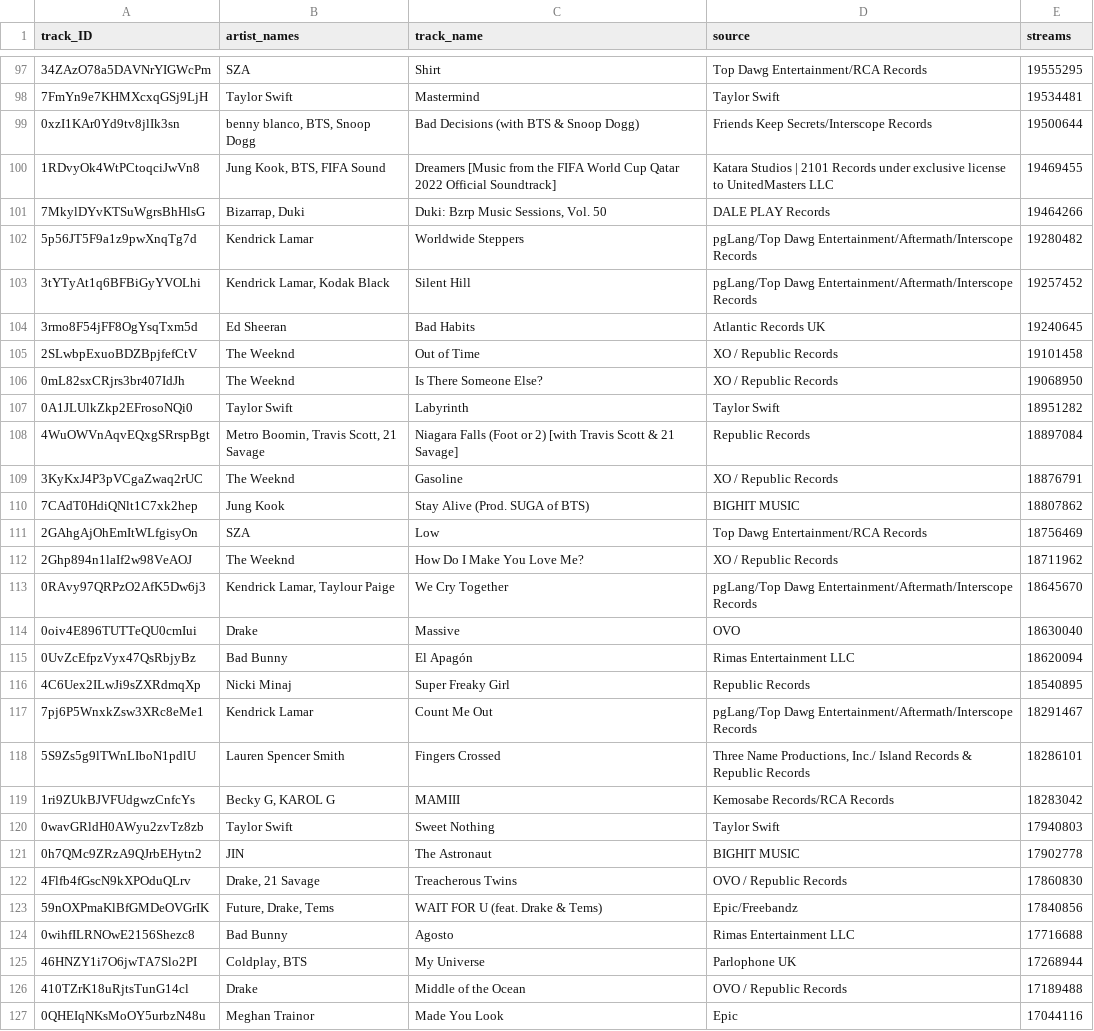
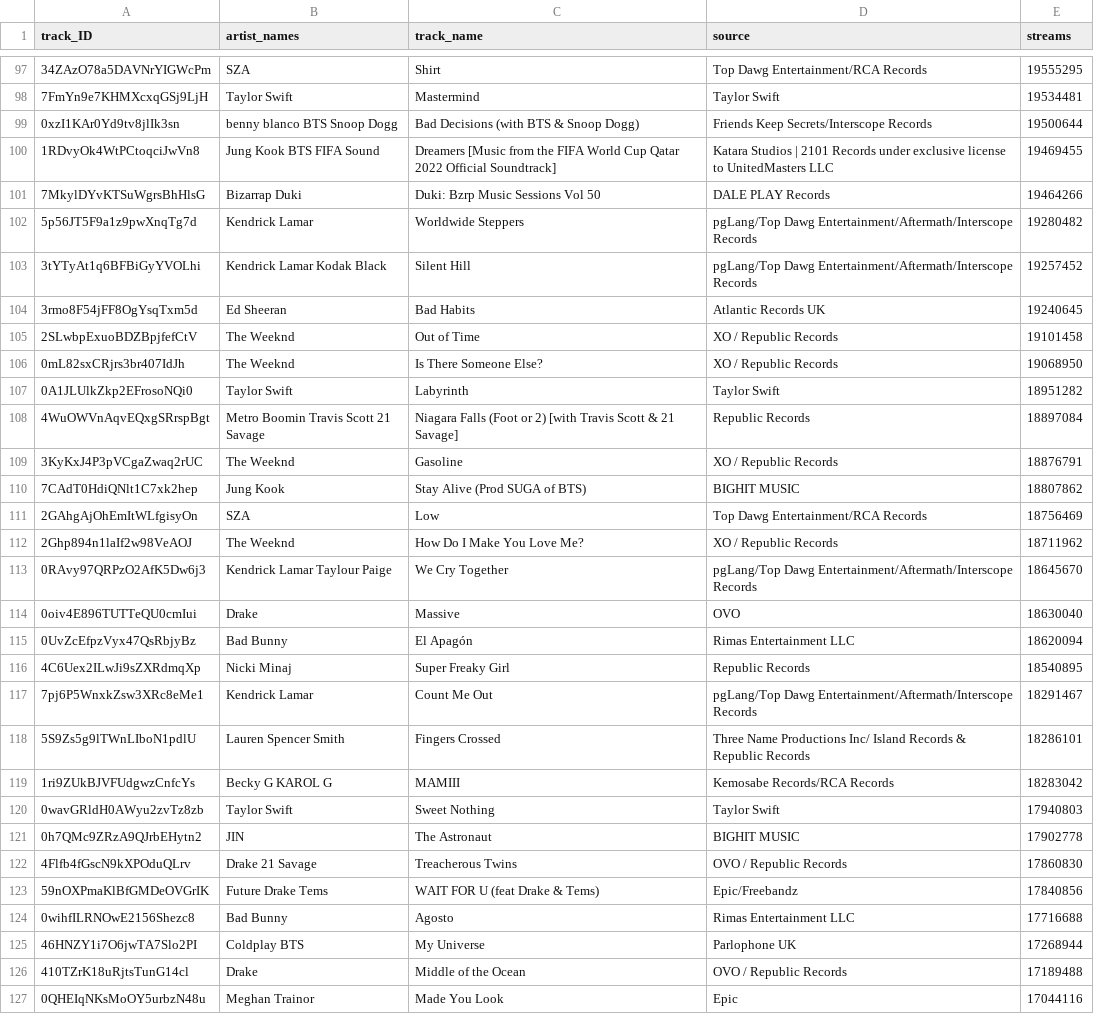
Before and after one commit to pfeiff26/spotitrends_2021, a CSV file: 2022_2023_top200_spotify.csv, drawn as a sheet; only a part is shown, gaps mark what is left out; the diff covers the shown part only.

```diff
--- a/2022_2023_top200_spotify.csv
+++ b/2022_2023_top200_spotify.csv
@@ -98,7 +98,7 @@
 7FmYn9e7KHMXcxqGSj9LjH;Taylor Swift;Mastermind;Taylor Swift;19534481
-0xzI1KAr0Yd9tv8jlIk3sn;benny blanco, BTS, Snoop Dogg;Bad Decisions (with BTS & Snoop Dogg);Friends Keep Secrets/Interscope Records;19500644
-1RDvyOk4WtPCtoqciJwVn8;Jung Kook, BTS, FIFA Sound;Dreamers [Music from the FIFA World Cup Qatar 2022 Official Soundtrack];Katara Studios | 2101 Records under exclusive license to UnitedMasters LLC;19469455
-7MkylDYvKTSuWgrsBhHlsG;Bizarrap, Duki;Duki: Bzrp Music Sessions, Vol. 50;DALE PLAY Records;19464266
+0xzI1KAr0Yd9tv8jlIk3sn;benny blanco BTS Snoop Dogg;Bad Decisions (with BTS & Snoop Dogg);Friends Keep Secrets/Interscope Records;19500644
+1RDvyOk4WtPCtoqciJwVn8;Jung Kook BTS FIFA Sound;Dreamers [Music from the FIFA World Cup Qatar 2022 Official Soundtrack];Katara Studios | 2101 Records under exclusive license to UnitedMasters LLC;19469455
+7MkylDYvKTSuWgrsBhHlsG;Bizarrap Duki;Duki: Bzrp Music Sessions Vol 50;DALE PLAY Records;19464266
 5p56JT5F9a1z9pwXnqTg7d;Kendrick Lamar;Worldwide Steppers;pgLang/Top Dawg Entertainment/Aftermath/Interscope Records;19280482
-3tYTyAt1q6BFBiGyYVOLhi;Kendrick Lamar, Kodak Black;Silent Hill;pgLang/Top Dawg Entertainment/Aftermath/Interscope Records;19257452
+3tYTyAt1q6BFBiGyYVOLhi;Kendrick Lamar Kodak Black;Silent Hill;pgLang/Top Dawg Entertainment/Aftermath/Interscope Records;19257452
 3rmo8F54jFF8OgYsqTxm5d;Ed Sheeran;Bad Habits;Atlantic Records UK;19240645
@@ -107,8 +107,8 @@
 0A1JLUlkZkp2EFrosoNQi0;Taylor Swift;Labyrinth;Taylor Swift;18951282
-4WuOWVnAqvEQxgSRrspBgt;Metro Boomin, Travis Scott, 21 Savage;Niagara Falls (Foot or 2) [with Travis Scott & 21 Savage];Republic Records;18897084
+4WuOWVnAqvEQxgSRrspBgt;Metro Boomin Travis Scott 21 Savage;Niagara Falls (Foot or 2) [with Travis Scott & 21 Savage];Republic Records;18897084
 3KyKxJ4P3pVCgaZwaq2rUC;The Weeknd;Gasoline;XO / Republic Records;18876791
-7CAdT0HdiQNlt1C7xk2hep;Jung Kook;Stay Alive (Prod. SUGA of BTS);BIGHIT MUSIC;18807862
+7CAdT0HdiQNlt1C7xk2hep;Jung Kook;Stay Alive (Prod SUGA of BTS);BIGHIT MUSIC;18807862
 2GAhgAjOhEmItWLfgisyOn;SZA;Low;Top Dawg Entertainment/RCA Records;18756469
 2Ghp894n1laIf2w98VeAOJ;The Weeknd;How Do I Make You Love Me?;XO / Republic Records;18711962
-0RAvy97QRPzO2AfK5Dw6j3;Kendrick Lamar, Taylour Paige;We Cry Together;pgLang/Top Dawg Entertainment/Aftermath/Interscope Records;18645670
+0RAvy97QRPzO2AfK5Dw6j3;Kendrick Lamar Taylour Paige;We Cry Together;pgLang/Top Dawg Entertainment/Aftermath/Interscope Records;18645670
 0oiv4E896TUTTeQU0cmIui;Drake;Massive;OVO;18630040
@@ -117,10 +117,10 @@
 7pj6P5WnxkZsw3XRc8eMe1;Kendrick Lamar;Count Me Out;pgLang/Top Dawg Entertainment/Aftermath/Interscope Records;18291467
-5S9Zs5g9lTWnLIboN1pdlU;Lauren Spencer Smith;Fingers Crossed;Three Name Productions, Inc./ Island Records & Republic Records;18286101
-1ri9ZUkBJVFUdgwzCnfcYs;Becky G, KAROL G;MAMIII;Kemosabe Records/RCA Records;18283042
+5S9Zs5g9lTWnLIboN1pdlU;Lauren Spencer Smith;Fingers Crossed;Three Name Productions Inc/ Island Records & Republic Records;18286101
+1ri9ZUkBJVFUdgwzCnfcYs;Becky G KAROL G;MAMIII;Kemosabe Records/RCA Records;18283042
 0wavGRldH0AWyu2zvTz8zb;Taylor Swift;Sweet Nothing;Taylor Swift;17940803
 0h7QMc9ZRzA9QJrbEHytn2;JIN;The Astronaut;BIGHIT MUSIC;17902778
-4Flfb4fGscN9kXPOduQLrv;Drake, 21 Savage;Treacherous Twins;OVO / Republic Records;17860830
-59nOXPmaKlBfGMDeOVGrIK;Future, Drake, Tems;WAIT FOR U (feat. Drake & Tems);Epic/Freebandz;17840856
+4Flfb4fGscN9kXPOduQLrv;Drake 21 Savage;Treacherous Twins;OVO / Republic Records;17860830
+59nOXPmaKlBfGMDeOVGrIK;Future Drake Tems;WAIT FOR U (feat Drake & Tems);Epic/Freebandz;17840856
 0wihfILRNOwE2156Shezc8;Bad Bunny;Agosto;Rimas Entertainment LLC;17716688
-46HNZY1i7O6jwTA7Slo2PI;Coldplay, BTS;My Universe;Parlophone UK;17268944
+46HNZY1i7O6jwTA7Slo2PI;Coldplay BTS;My Universe;Parlophone UK;17268944
 410TZrK18uRjtsTunG14cl;Drake;Middle of the Ocean;OVO / Republic Records;17189488
```
Also changed, not shown: 91 edited cells elsewhere in this file.
